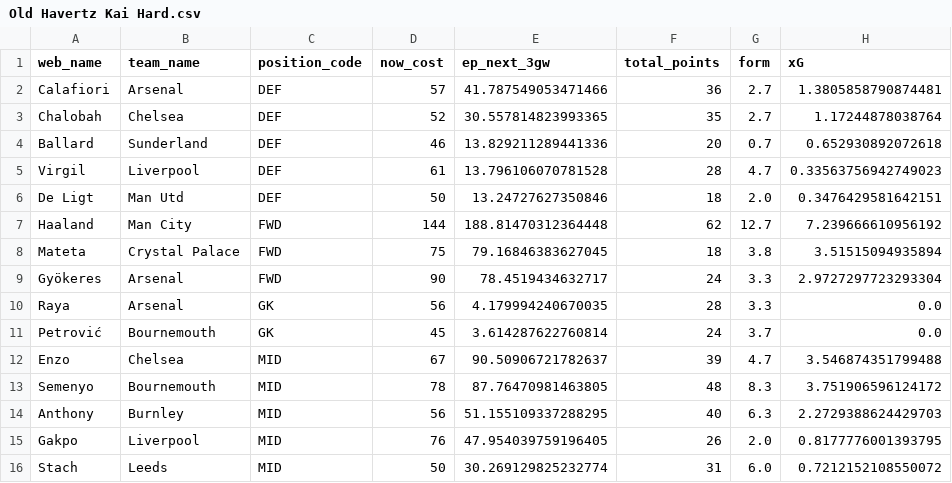
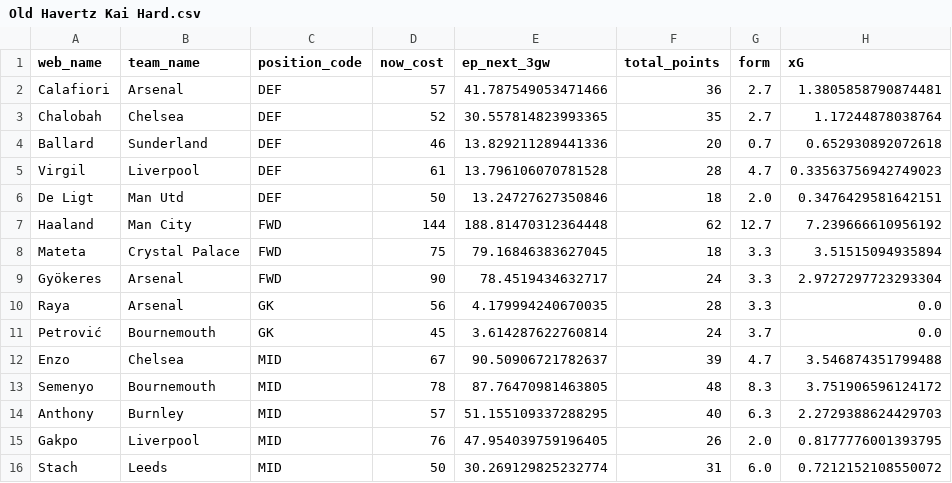
Before and after one commit to AayushK11/FPL, a CSV file: output/Old Havertz Kai Hard.csv, drawn as a sheet; only a part is shown; the diff names each change by its address in the sheet, - before the commit and + after, or states it on an @@ line.

```diff
--- a/output/Old Havertz Kai Hard.csv
+++ b/output/Old Havertz Kai Hard.csv
-G8 (form): 3.8
+G8 (form): 3.3
-D14 (now_cost): 56
+D14 (now_cost): 57
```
Also changed, not shown: output/Paneer Tikka MoSalah.csv, output/best_eleven.csv.
